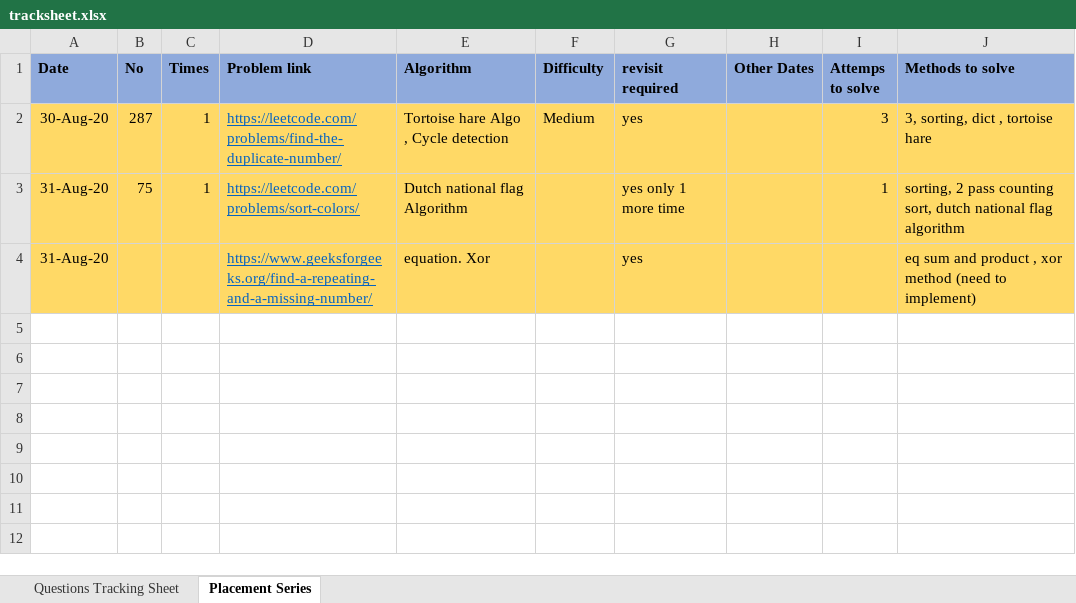
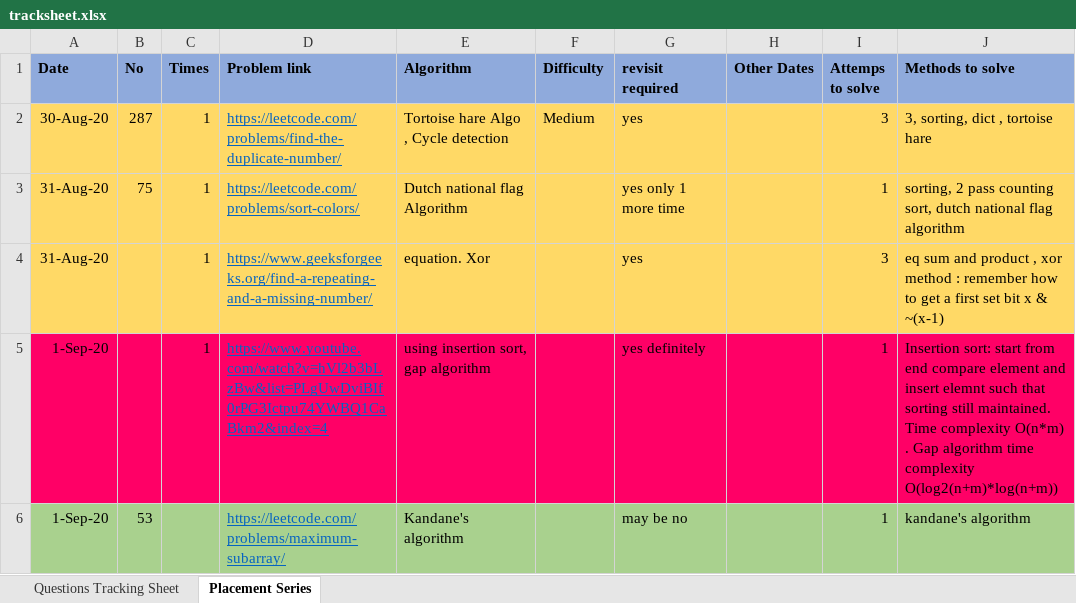
Before and after one commit to mohitsinghnegi1/CodingQuestions, an Excel workbook: tracksheet.xlsx, sheet Placement Series, drawn as a sheet; values as stored, in another font and other column widths than the file's, no borders; the diff names each change by its address in the sheet, - before the commit and + after, or states it on an @@ line.

Commit message:
kandane's Algorithm 1 Sept 2020

```diff
--- a/tracksheet.xlsx (sheet Placement Series)
+++ b/tracksheet.xlsx (sheet Placement Series)
-C4 (Times): (empty)
+C4 (Times): 1
-I4 (Attemps to solve): (empty)
+I4 (Attemps to solve): 3
-J4 (Methods to solve): …xor method (need to implement)
+J4 (Methods to solve): …xor method : remember how to get a first set bit x & ~(x-1)
+row 5: 1-Sep-20 |  | 1 | https://www.youtube.com/watch?v=hVl2b3bLzBw&list=PLgUwDviBIf0rPG3Ictpu74YWBQ1CaBkm2&index=4 | using insertion sort, gap algorithm |  | yes definitely |  | 1 | Insertion sort: start from end compare element and insert elemnt such that sorting still maintained. Time complexity O(n*m) . Gap algorithm time complexity O(log2(n+m)*log(n+m))
+row 6: 1-Sep-20 | 53 |  | https://leetcode.com/problems/maximum-subarray/ | Kandane's algorithm |  | may be no |  | 1 | kandane's algorithm
```
Also changed, not shown: 2 other files.
